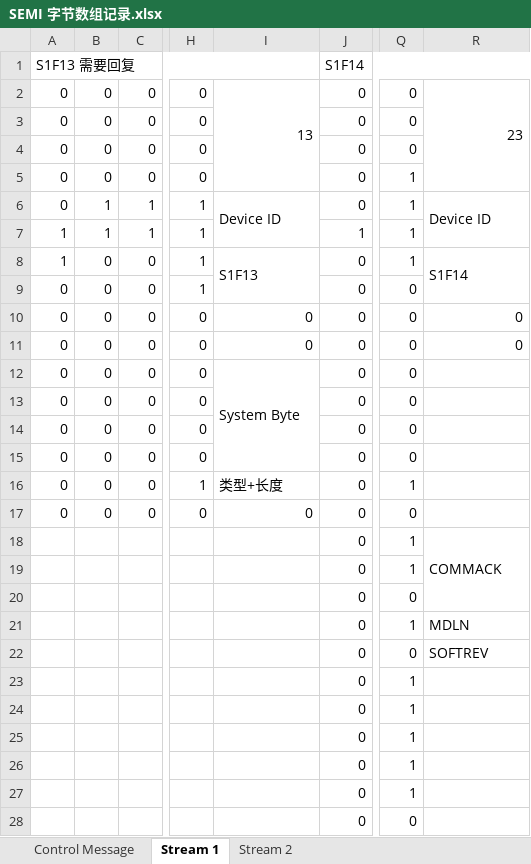
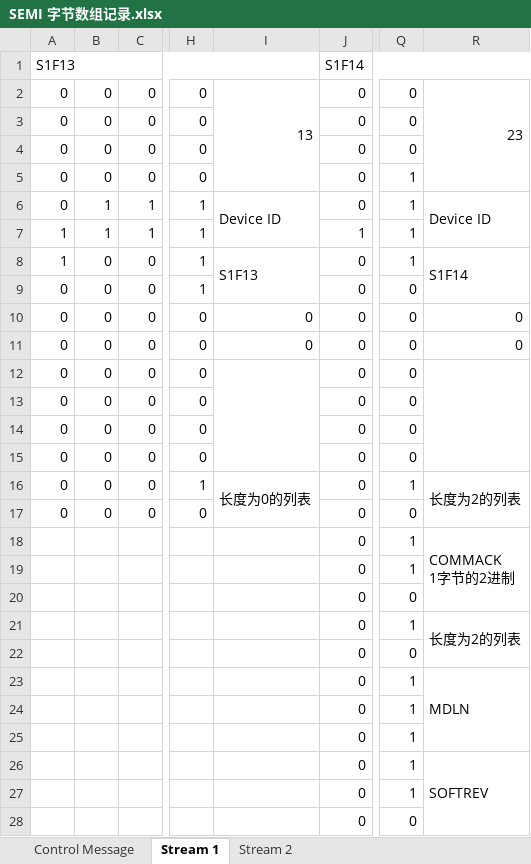
Before and after one commit to ZerosZhang/Draft-Record, an Excel workbook: SEMI 字节数组记录.xlsx, sheet Stream 1, drawn as a sheet; only a part is shown, gaps mark what is left out; values as stored, in another font and other column widths than the file's, no cell formats; ↵ is a line break in a cell; the diff names each change by its address in the sheet, - before the commit and + after, or states it on an @@ line.

```diff
--- a/SEMI 字节数组记录.xlsx (sheet Stream 1)
+++ b/SEMI 字节数组记录.xlsx (sheet Stream 1)
-A1: S1F13 需要回复
+A1: S1F13
-I12: System Byte
+I12: (empty)
+R12:R15 merged
-I16: 类型+长度
+I16: 长度为0的列表
+I16:I17 merged
-R16: (empty)
+R16: 长度为2的列表
+R16:R17 merged
-I17: 0
+I17: (empty)
-R18: COMMACK
+R18: COMMACK ↵ 1字节的2进制
-R21: MDLN
+R21: 长度为2的列表
+R21:R22 merged
-R22: SOFTREV
+R22: (empty)
-R23: (empty)
+R23: MDLN
+R23:R25 merged
-R26: (empty)
+R26: SOFTREV
+R26:R28 merged
```
Also changed, not shown: cell formats, 1 other file.
